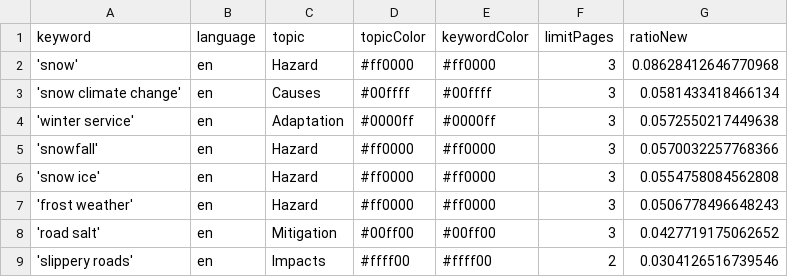
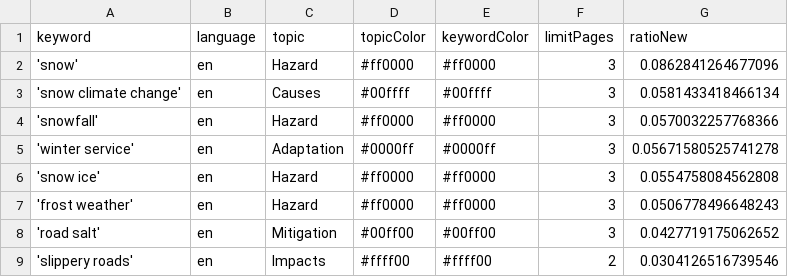
Before and after one commit to mizilett-news/snowIsComing, a CSV file: keywords.csv, drawn as a sheet.

```diff
--- a/keywords.csv
+++ b/keywords.csv
@@ -1,6 +1,6 @@
 keyword,language,topic,topicColor,keywordColor,limitPages,ratioNew
-'snow',en,Hazard,#ff0000,#ff0000,3,0.08628412646770968
+'snow',en,Hazard,#ff0000,#ff0000,3,0.0862841264677096
 'snow climate change',en,Causes,#00ffff,#00ffff,3,0.0581433418466134
-'winter service',en,Adaptation,#0000ff,#0000ff,3,0.0572550217449638
 'snowfall',en,Hazard,#ff0000,#ff0000,3,0.0570032257768366
+'winter service',en,Adaptation,#0000ff,#0000ff,3,0.05671580525741278
 'snow ice',en,Hazard,#ff0000,#ff0000,3,0.0554758084562808
```
Also changed, not shown: csv/news_2026_06.csv.
